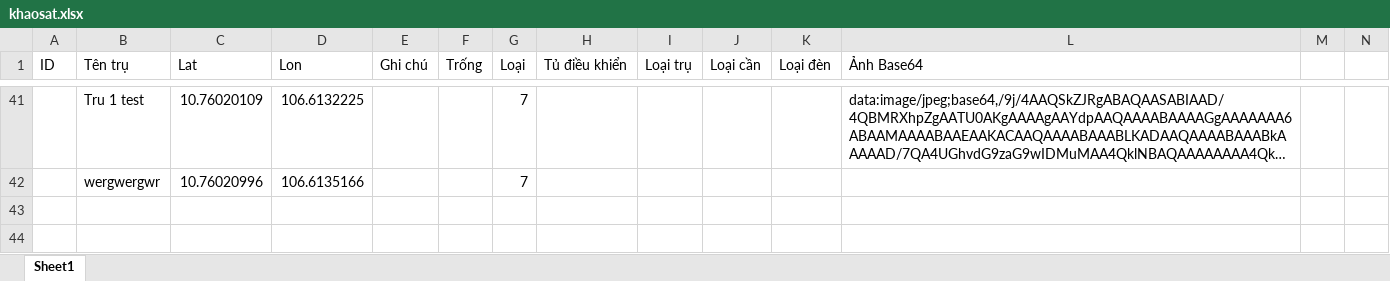
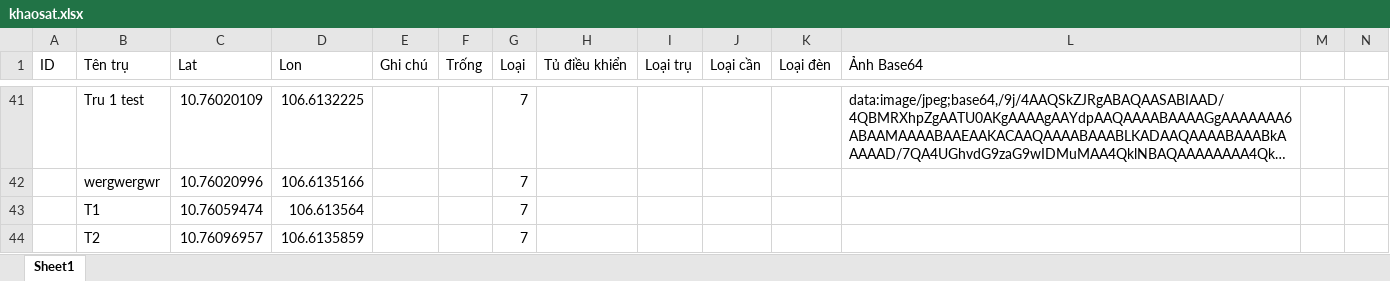
Before and after one commit to neo-era/cskvtt, an Excel workbook: data/khaosat.xlsx, sheet Sheet1, drawn as a sheet; only a part is shown, gaps mark what is left out; long unchanged cells end in …; values as stored, in another font and other column widths than the file's, no borders; rows hold the shown columns only; the diff names each change by its address in the sheet, - before the commit and + after, or states it on an @@ line.

Commit message:
Cập nhật file excel từ bản đồ

```diff
--- a/data/khaosat.xlsx (sheet Sheet1)
+++ b/data/khaosat.xlsx (sheet Sheet1)
+row 43:  | T1 | 10.76059474 | 106.613564 |  |  | 7
+row 44:  | T2 | 10.76096957 | 106.6135859 |  |  | 7
```
